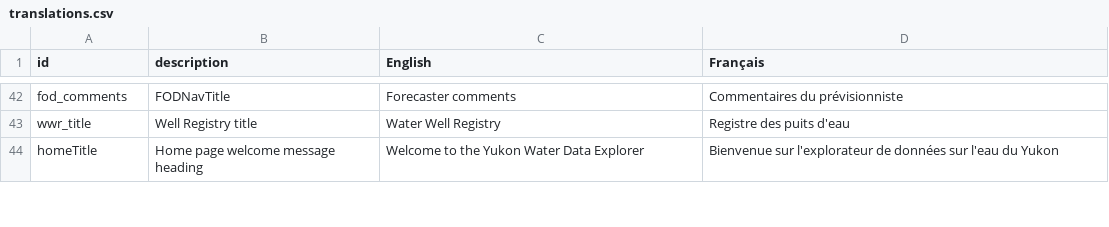
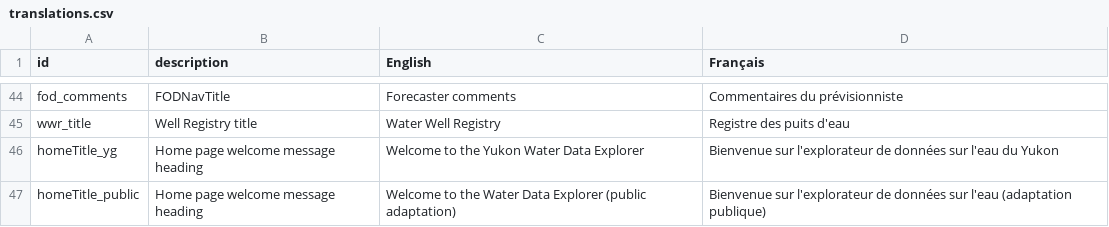
Before and after one commit to YukonWRB/YGwater, a CSV file: data-raw/translations.csv, drawn as a sheet; only a part is shown, gaps mark what is left out; the diff covers the shown part only.

```diff
--- a/data-raw/translations.csv
+++ b/data-raw/translations.csv
@@ -43,2 +45,3 @@ fod_comments,FODNavTitle,Forecaster comments,Commentaires du prévisionniste
 wwr_title,Well Registry title,Water Well Registry,Registre des puits d'eau
-homeTitle,Home page welcome message heading,Welcome to the Yukon Water Data Explorer,Bienvenue sur l'explorateur de données sur l'eau du Yukon
+homeTitle_yg,Home page welcome message heading,Welcome to the Yukon Water Data Explorer,Bienvenue sur l'explorateur de données sur l'eau du Yukon
+homeTitle_public,Home page welcome message heading,Welcome to the Water Data Explorer (public adaptation),Bienvenue sur l'explorateur de données sur l'eau (adaptation publique)
```
Also changed, not shown: 4 added rows and 2 edited cells elsewhere in this file, 7 other files.
